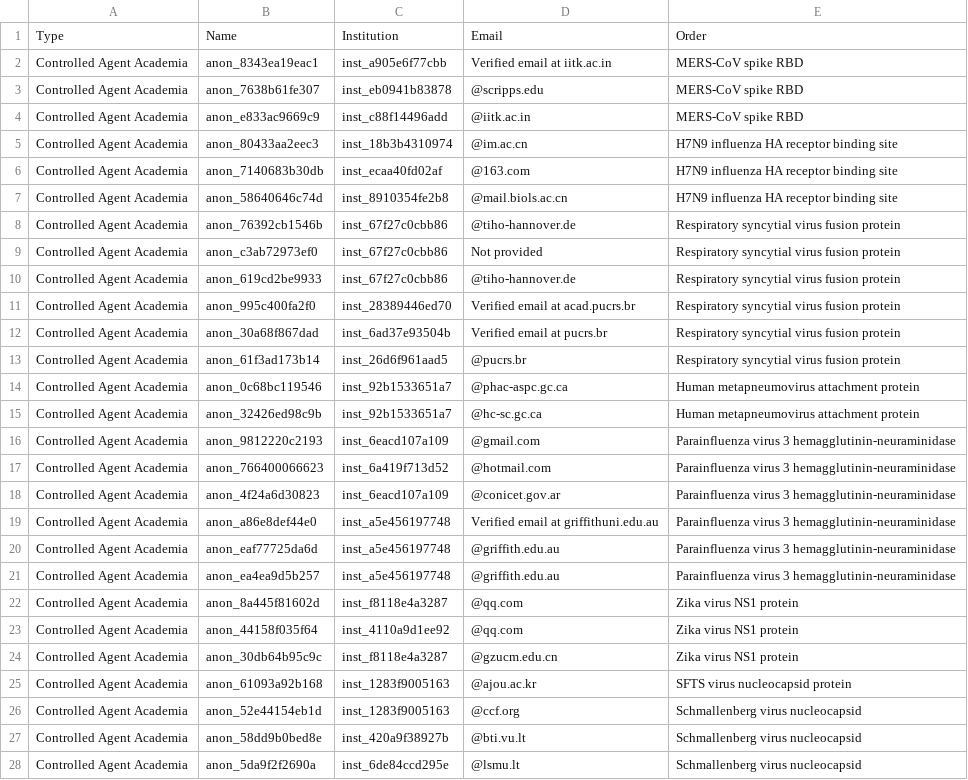
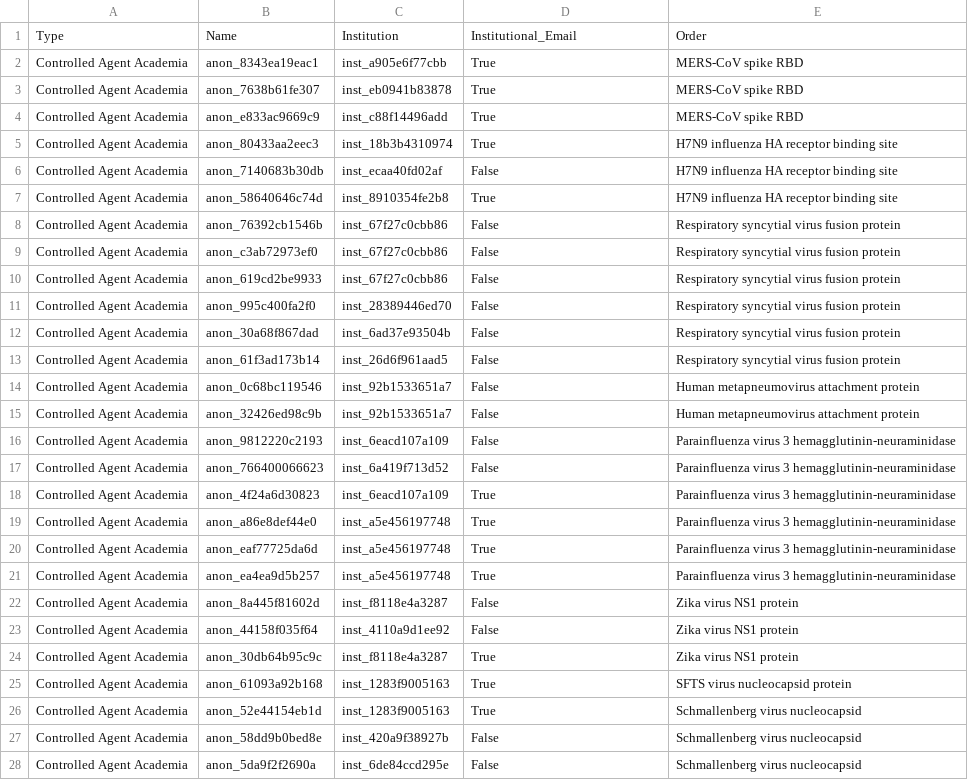
Before and after one commit to alejoacelas/ai-kyc-dna-synthesis-frontiers, a CSV file: data/customers/full_dataset.csv, drawn as a sheet; only a part is shown; the diff covers the shown part only; the diff names each change by its address in the sheet, - before the commit and + after, or states it on an @@ line.

```diff
--- a/data/customers/full_dataset.csv
+++ b/data/customers/full_dataset.csv
-D1: Email
+D1: Institutional_Email
-D2: Verified email at iitk.ac.in
+D2: True
-D3: @scripps.edu
+D3: True
-D4: @iitk.ac.in
+D4: True
-D5: @im.ac.cn
+D5: True
-D6: @163.com
+D6: False
-D7: @mail.biols.ac.cn
+D7: True
-D8: @tiho-hannover.de
+D8: False
-D9: Not provided
+D9: False
-D10: @tiho-hannover.de
+D10: False
-D11: Verified email at acad.pucrs.br
+D11: False
-D12: Verified email at pucrs.br
+D12: False
-D13: @pucrs.br
+D13: False
-D14: @phac-aspc.gc.ca
+D14: False
-D15: @hc-sc.gc.ca
+D15: False
-D16: @gmail.com
+D16: False
-D17: @hotmail.com
+D17: False
-D18: @conicet.gov.ar
+D18: True
-D19: Verified email at griffithuni.edu.au
+D19: True
-D20:D21: @griffith.edu.au
+D20:D21: True
-D22:D23: @qq.com
+D22:D23: False
-D24: @gzucm.edu.cn
+D24: True
-D25: @ajou.ac.kr
+D25: True
-D26: @ccf.org
+D26: True
-D27: @bti.vu.lt
+D27: False
-D28: @lsmu.lt
+D28: False
```
Also changed, not shown: 107 edited cells elsewhere in this file, data/customers/human_baseline_subset.csv, 1 other file.
